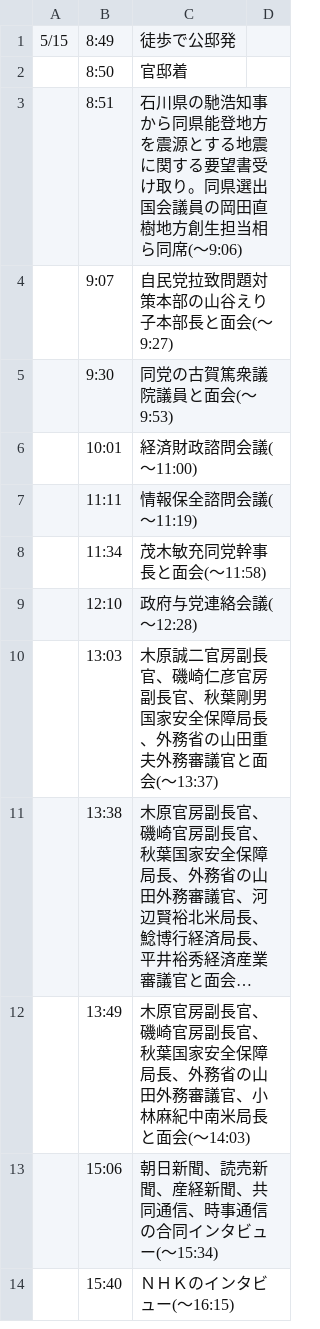
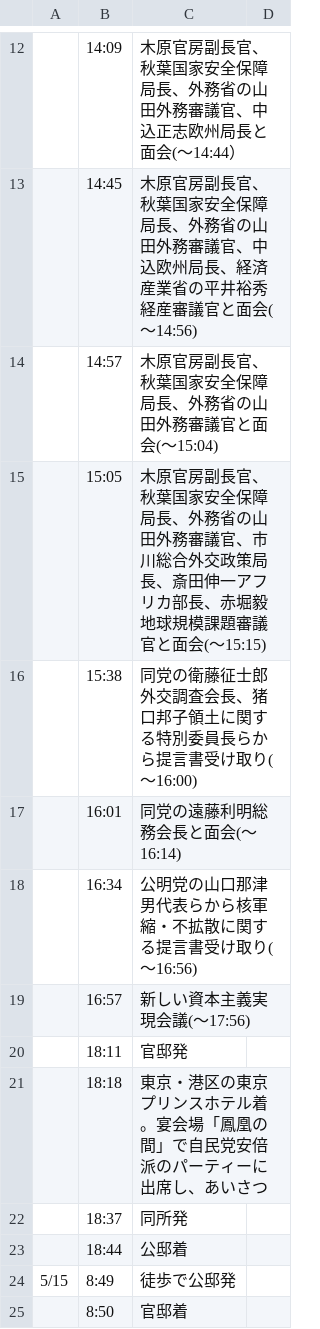
Before and after one commit to yuokada/Prime-Minister-movements, a CSV file: original/202305.csv, drawn as a sheet; only a part is shown, gaps mark what is left out; the shorter side is filled out with more unchanged rows; long unchanged cells end in …; the diff covers the shown part only.

Commit message:
[skip ci] Update crawled files

```diff
--- a/original/202305.csv
+++ b/original/202305.csv
@@ -1 +12,13 @@
+	14:09	木原官房副長官、秋葉国家安全保障局長、外務省の山田外務審議官、中込正志欧州局長と面会(～14:44）
+	14:45	木原官房副長官、秋葉国家安全保障局長、外務省の山田外務審議官、中込欧州局長、経済産業省の平井裕秀経産審議官と面会(～14:56)
+	14:57	木原官房副長官、秋葉国家安全保障局長、外務省の山田外務審議官と面会(～15:04)
+	15:05	木原官房副長官、秋葉国家安全保障局長、外務省の山田外務審議官、市川総合外交政策局長、斎田伸一アフリカ部長、赤堀毅地球規模課題審議官と面会(～15:15)
+	15:38	同党の衛藤征士郎外交調査会長、猪口邦子領土に関する特別委員長らから提言書受け取り(～16:00)
+	16:01	同党の遠藤利明総務会長と面会(～16:14)
+	16:34	公明党の山口那津男代表らから核軍縮・不拡散に関する提言書受け取り(～16:56)
+	16:57	新しい資本主義実現会議(～17:56)
+	18:11	官邸発
+	18:18	東京・港区の東京プリンスホテル着。宴会場「鳳凰の間」で自民党安倍派のパーティーに出席し、あいさつ
+	18:37	同所発
+	18:44	公邸着
 5/15	8:49	徒歩で公邸発
```
Also changed, not shown: 11 added rows elsewhere in this file.
